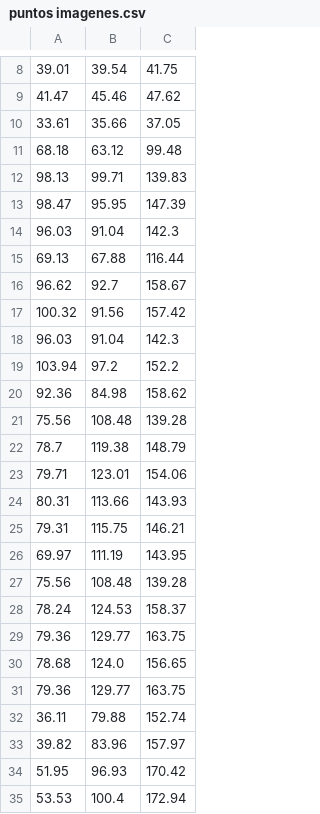
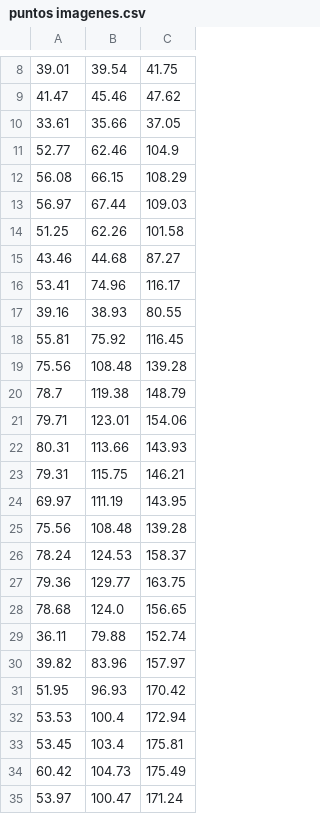
Before and after one commit to Juligassibe/Integrador-IA, a CSV file: Resultados/Imagenes/puntos imagenes.csv, drawn as a sheet; only a part is shown, gaps mark what is left out; the shorter side is filled out with more unchanged rows; removed rows and columns are numbered as before the commit, all else as after; the diff names each change by its address in the sheet, - before the commit and + after, or states it on an @@ line.

```diff
--- a/Resultados/Imagenes/puntos imagenes.csv
+++ b/Resultados/Imagenes/puntos imagenes.csv
-row 11: 68.18 | 63.12 | 99.48
-row 12: 98.13 | 99.71 | 139.83
-row 13: 98.47 | 95.95 | 147.39
-row 14: 96.03 | 91.04 | 142.3
-row 15: 69.13 | 67.88 | 116.44
-row 16: 96.62 | 92.7 | 158.67
-row 17: 100.32 | 91.56 | 157.42
-row 18: 96.03 | 91.04 | 142.3
-row 19: 103.94 | 97.2 | 152.2
-row 20: 92.36 | 84.98 | 158.62
+row 11: 52.77 | 62.46 | 104.9
+row 12: 56.08 | 66.15 | 108.29
+row 13: 56.97 | 67.44 | 109.03
+row 14: 51.25 | 62.26 | 101.58
+row 15: 43.46 | 44.68 | 87.27
+row 16: 53.41 | 74.96 | 116.17
+row 17: 39.16 | 38.93 | 80.55
+row 18: 55.81 | 75.92 | 116.45
-row 31: 79.36 | 129.77 | 163.75
```
Also changed, not shown: Resultados/Imagenes/puntos clasificados.csv, 8 other files.
